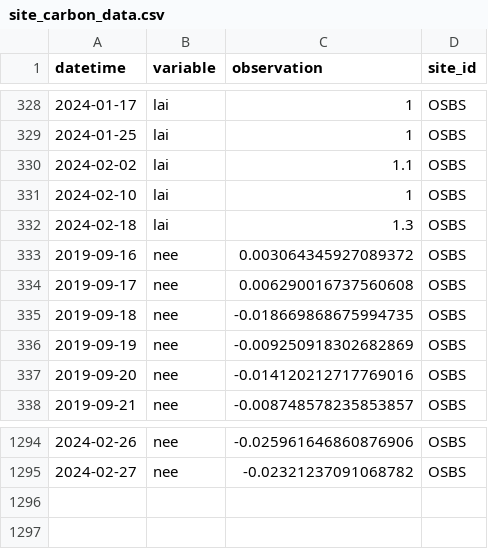
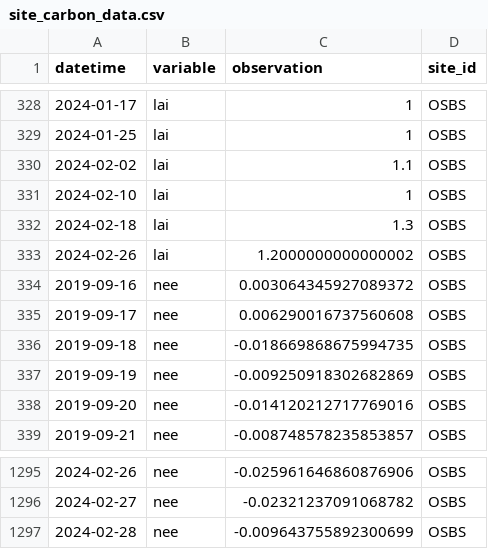
Before and after one commit to jcmorgan7VT/eco4cast-in-R-book, a CSV file: data/site_carbon_data.csv, drawn as a sheet; only a part is shown, gaps mark what is left out.

```diff
--- a/data/site_carbon_data.csv
+++ b/data/site_carbon_data.csv
@@ -332,2 +332,3 @@ datetime,variable,observation,site_id
 2024-02-18,lai,1.3,OSBS
+2024-02-26,lai,1.2000000000000002,OSBS
 2019-09-16,nee,0.003064345927089372,OSBS
@@ -1295 +1296,2 @@ datetime,variable,observation,site_id
 2024-02-27,nee,-0.02321237091068782,OSBS
+2024-02-28,nee,-0.009643755892300699,OSBS
```
Also changed, not shown: data/saved_parameter_chain.csv, 2 other files.
